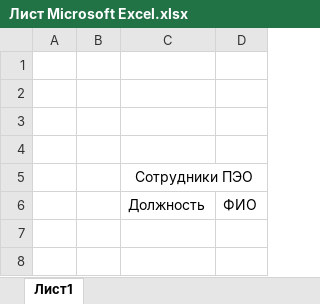
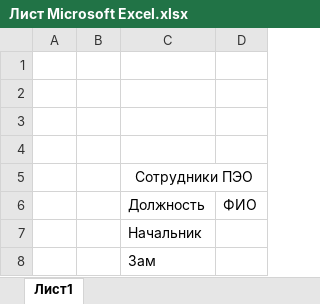
Before and after one commit to master91/11.02, an Excel workbook: Лист Microsoft Excel.xlsx, sheet Лист1, drawn as a sheet; values as stored, in another font and other column widths than the file's, no borders; the diff names each change by its address in the sheet, - before the commit and + after, or states it on an @@ line.

Commit message:
Должности ввел

```diff
--- a/Лист Microsoft Excel.xlsx (sheet Лист1)
+++ b/Лист Microsoft Excel.xlsx (sheet Лист1)
+row 7:  |  | Начальник
+row 8:  |  | Зам
```
